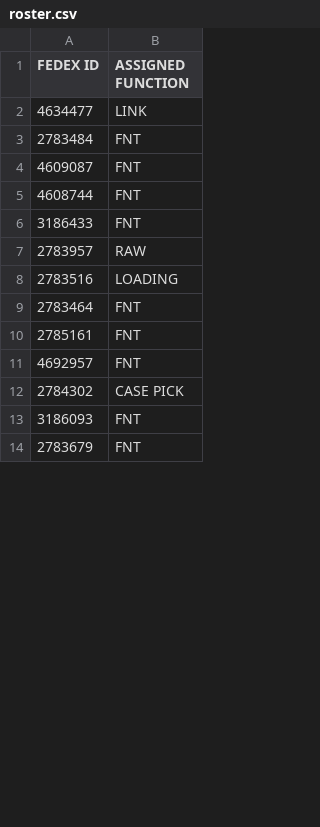
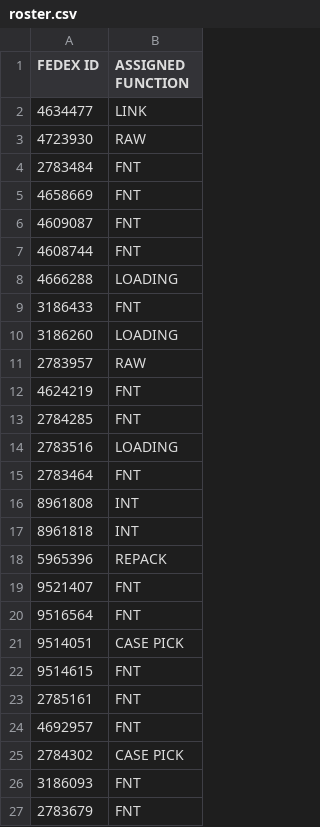
Before and after one commit to FSCFERRERO/ferrero-roster, a CSV file: roster.csv, drawn as a sheet; only a part is shown; the diff covers the shown part only; the diff names each change by its address in the sheet, - before the commit and + after, or states it on an @@ line.

Commit message:
Update roster.csv

```diff
--- a/roster.csv
+++ b/roster.csv
+row 3: 4723930 | RAW
+row 5: 4658669 | FNT
+row 8: 4666288 | LOADING
+row 10: 3186260 | LOADING
+row 12: 4624219 | FNT
+row 13: 2784285 | FNT
+row 16: 8961808 | INT
+row 17: 8961818 | INT
+row 18: 5965396 | REPACK
+row 19: 9521407 | FNT
+row 20: 9516564 | FNT
+row 21: 9514051 | CASE PICK
+row 22: 9514615 | FNT
```
Also changed, not shown: 10 removed rows elsewhere in this file.
